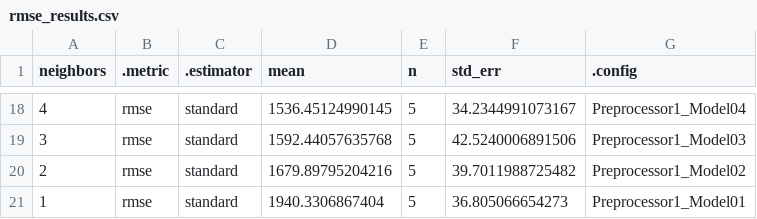
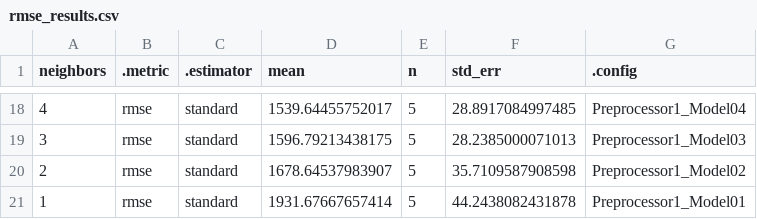
Before and after one commit to DSCI-310-2023/dsci-310-group-6, a CSV file: data/rmse_results.csv, drawn as a sheet; only a part is shown, gaps mark what is left out; the diff covers the shown part only.

```diff
--- a/data/rmse_results.csv
+++ b/data/rmse_results.csv
@@ -18,4 +18,4 @@
-4,"rmse","standard",1536.45124990145,5,34.2344991073167,"Preprocessor1_Model04"
-3,"rmse","standard",1592.44057635768,5,42.5240006891506,"Preprocessor1_Model03"
-2,"rmse","standard",1679.89795204216,5,39.7011988725482,"Preprocessor1_Model02"
-1,"rmse","standard",1940.3306867404,5,36.805066654273,"Preprocessor1_Model01"
+4,"rmse","standard",1539.64455752017,5,28.8917084997485,"Preprocessor1_Model04"
+3,"rmse","standard",1596.79213438175,5,28.2385000071013,"Preprocessor1_Model03"
+2,"rmse","standard",1678.64537983907,5,35.7109587908598,"Preprocessor1_Model02"
+1,"rmse","standard",1931.67667657414,5,44.2438082431878,"Preprocessor1_Model01"
```
Also changed, not shown: 4 added rows, 4 removed rows and 24 edited cells elsewhere in this file, data/testing_data.csv, data/training_data.csv, 7 other files.
